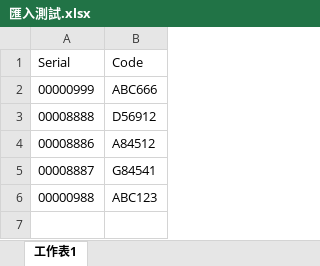
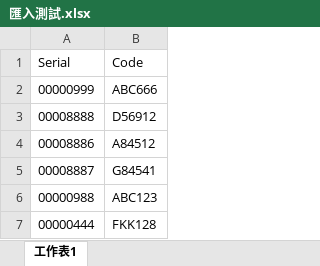
Before and after one commit to PoWeiGitHub/qrcode-check, an Excel workbook: 匯入測試.xlsx, sheet 工作表1, drawn as a sheet; values as stored, in another font and other column widths than the file's, no borders; the diff names each change by its address in the sheet, - before the commit and + after, or states it on an @@ line.

Commit message:
Add files via upload

```diff
--- a/匯入測試.xlsx (sheet 工作表1)
+++ b/匯入測試.xlsx (sheet 工作表1)
+row 7: 00000444 | FKK128
```
